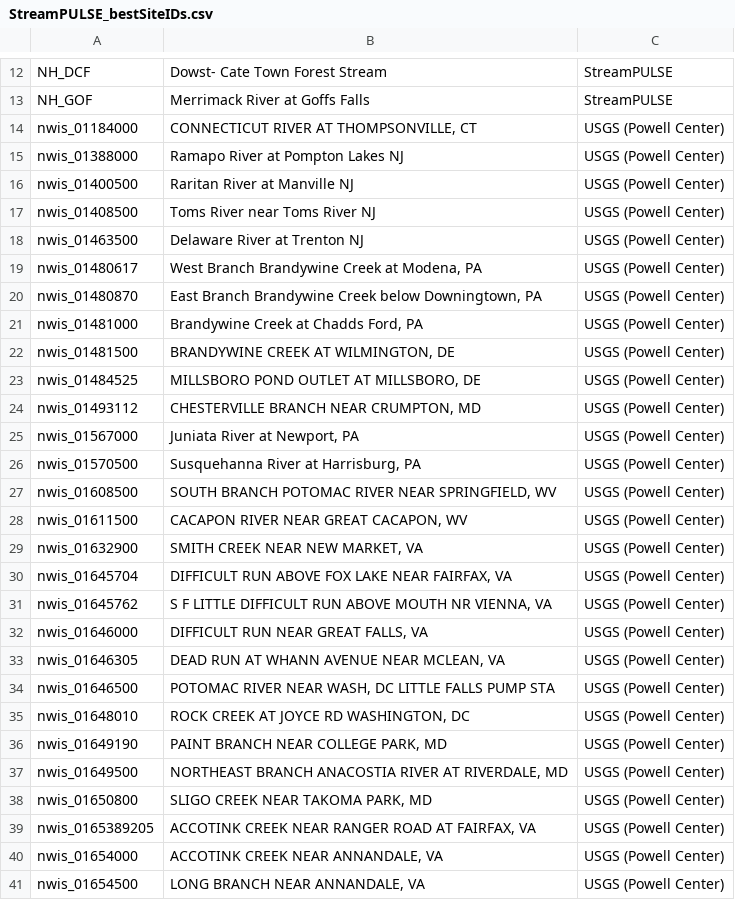
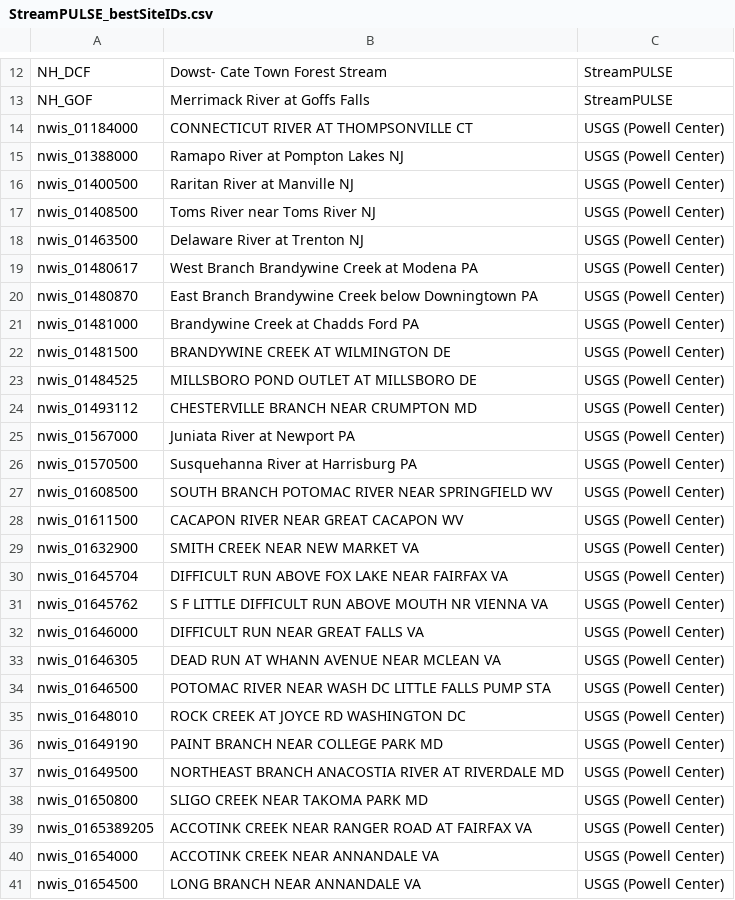
Before and after one commit to river-corridors-sfa/rcsfa-RC2-SPS-ERwc, a CSV file: Data/Appling_ERtot_analysis/StreamPULSE_bestSiteIDs.csv, drawn as a sheet; only a part is shown, gaps mark what is left out; the diff covers the shown part only.

Commit message:
Removed commas to csv files

```diff
--- a/Data/Appling_ERtot_analysis/StreamPULSE_bestSiteIDs.csv
+++ b/Data/Appling_ERtot_analysis/StreamPULSE_bestSiteIDs.csv
@@ -13,3 +13,3 @@ NH_DCF,Dowst- Cate Town Forest Stream,StreamPULSE
 NH_GOF,Merrimack River at Goffs Falls,StreamPULSE
-nwis_01184000,"CONNECTICUT RIVER AT THOMPSONVILLE, CT",USGS (Powell Center)
+nwis_01184000,CONNECTICUT RIVER AT THOMPSONVILLE CT,USGS (Powell Center)
 nwis_01388000,Ramapo River at Pompton Lakes NJ,USGS (Powell Center)
@@ -18,24 +18,24 @@ nwis_01408500,Toms River near Toms River NJ,USGS (Powell Center)
 nwis_01463500,Delaware River at Trenton NJ,USGS (Powell Center)
-nwis_01480617,"West Branch Brandywine Creek at Modena, PA",USGS (Powell Center)
-nwis_01480870,"East Branch Brandywine Creek below Downingtown, PA",USGS (Powell Center)
-nwis_01481000,"Brandywine Creek at Chadds Ford, PA",USGS (Powell Center)
-nwis_01481500,"BRANDYWINE CREEK AT WILMINGTON, DE",USGS (Powell Center)
-nwis_01484525,"MILLSBORO POND OUTLET AT MILLSBORO, DE",USGS (Powell Center)
-nwis_01493112,"CHESTERVILLE BRANCH NEAR CRUMPTON, MD",USGS (Powell Center)
-nwis_01567000,"Juniata River at Newport, PA",USGS (Powell Center)
-nwis_01570500,"Susquehanna River at Harrisburg, PA",USGS (Powell Center)
-nwis_01608500,"SOUTH BRANCH POTOMAC RIVER NEAR SPRINGFIELD, WV",USGS (Powell Center)
-nwis_01611500,"CACAPON RIVER NEAR GREAT CACAPON, WV",USGS (Powell Center)
-nwis_01632900,"SMITH CREEK NEAR NEW MARKET, VA",USGS (Powell Center)
-nwis_01645704,"DIFFICULT RUN ABOVE FOX LAKE NEAR FAIRFAX, VA",USGS (Powell Center)
-nwis_01645762,"S F LITTLE DIFFICULT RUN ABOVE MOUTH NR VIENNA, VA",USGS (Powell Center)
-nwis_01646000,"DIFFICULT RUN NEAR GREAT FALLS, VA",USGS (Powell Center)
-nwis_01646305,"DEAD RUN AT WHANN AVENUE NEAR MCLEAN, VA",USGS (Powell Center)
-nwis_01646500,"POTOMAC RIVER NEAR WASH, DC LITTLE FALLS PUMP STA",USGS (Powell Center)
-nwis_01648010,"ROCK CREEK AT JOYCE RD WASHINGTON, DC",USGS (Powell Center)
-nwis_01649190,"PAINT BRANCH NEAR COLLEGE PARK, MD",USGS (Powell Center)
-nwis_01649500,"NORTHEAST BRANCH ANACOSTIA RIVER AT RIVERDALE, MD",USGS (Powell Center)
-nwis_01650800,"SLIGO CREEK NEAR TAKOMA PARK, MD",USGS (Powell Center)
-nwis_0165389205,"ACCOTINK CREEK NEAR RANGER ROAD AT FAIRFAX, VA",USGS (Powell Center)
-nwis_01654000,"ACCOTINK CREEK NEAR ANNANDALE, VA",USGS (Powell Center)
-nwis_01654500,"LONG BRANCH NEAR ANNANDALE, VA",USGS (Powell Center)
+nwis_01480617,West Branch Brandywine Creek at Modena PA,USGS (Powell Center)
+nwis_01480870,East Branch Brandywine Creek below Downingtown PA,USGS (Powell Center)
+nwis_01481000,Brandywine Creek at Chadds Ford PA,USGS (Powell Center)
+nwis_01481500,BRANDYWINE CREEK AT WILMINGTON DE,USGS (Powell Center)
+nwis_01484525,MILLSBORO POND OUTLET AT MILLSBORO DE,USGS (Powell Center)
+nwis_01493112,CHESTERVILLE BRANCH NEAR CRUMPTON MD,USGS (Powell Center)
+nwis_01567000,Juniata River at Newport PA,USGS (Powell Center)
+nwis_01570500,Susquehanna River at Harrisburg PA,USGS (Powell Center)
+nwis_01608500,SOUTH BRANCH POTOMAC RIVER NEAR SPRINGFIELD WV,USGS (Powell Center)
+nwis_01611500,CACAPON RIVER NEAR GREAT CACAPON WV,USGS (Powell Center)
+nwis_01632900,SMITH CREEK NEAR NEW MARKET VA,USGS (Powell Center)
+nwis_01645704,DIFFICULT RUN ABOVE FOX LAKE NEAR FAIRFAX VA,USGS (Powell Center)
+nwis_01645762,S F LITTLE DIFFICULT RUN ABOVE MOUTH NR VIENNA VA,USGS (Powell Center)
+nwis_01646000,DIFFICULT RUN NEAR GREAT FALLS VA,USGS (Powell Center)
+nwis_01646305,DEAD RUN AT WHANN AVENUE NEAR MCLEAN VA,USGS (Powell Center)
+nwis_01646500,POTOMAC RIVER NEAR WASH DC LITTLE FALLS PUMP STA,USGS (Powell Center)
+nwis_01648010,ROCK CREEK AT JOYCE RD WASHINGTON DC,USGS (Powell Center)
+nwis_01649190,PAINT BRANCH NEAR COLLEGE PARK MD,USGS (Powell Center)
+nwis_01649500,NORTHEAST BRANCH ANACOSTIA RIVER AT RIVERDALE MD,USGS (Powell Center)
+nwis_01650800,SLIGO CREEK NEAR TAKOMA PARK MD,USGS (Powell Center)
+nwis_0165389205,ACCOTINK CREEK NEAR RANGER ROAD AT FAIRFAX VA,USGS (Powell Center)
+nwis_01654000,ACCOTINK CREEK NEAR ANNANDALE VA,USGS (Powell Center)
+nwis_01654500,LONG BRANCH NEAR ANNANDALE VA,USGS (Powell Center)
```
Also changed, not shown: 162 edited cells elsewhere in this file.
